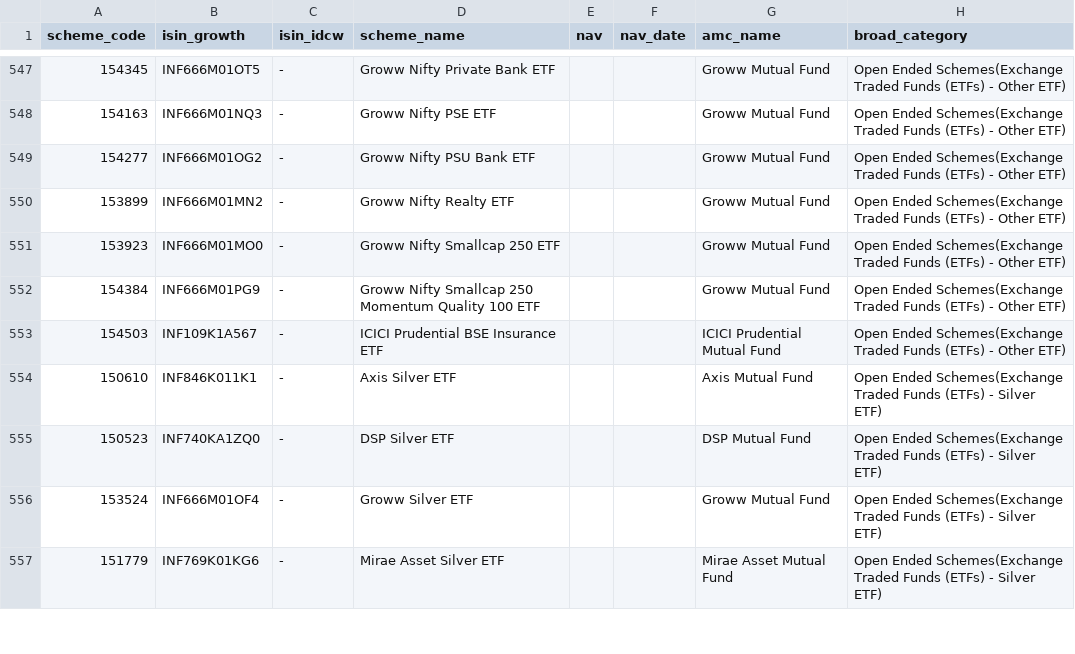
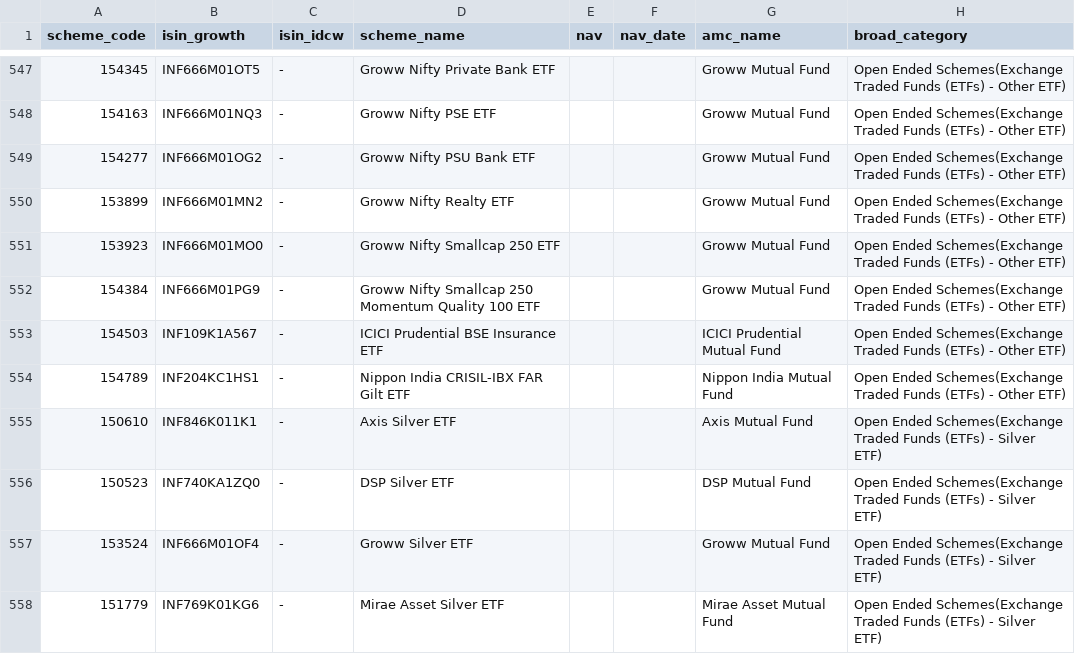
Before and after one commit to krishyadav-dev/Mutual_Fund_Dashboard, a CSV file: data/raw/amfi_master.csv, drawn as a sheet; only a part is shown, gaps mark what is left out; the diff names each change by its address in the sheet, - before the commit and + after, or states it on an @@ line.

```diff
--- a/data/raw/amfi_master.csv
+++ b/data/raw/amfi_master.csv
+row 554: 154789 | INF204KC1HS1 | - | Nippon India CRISIL-IBX FAR Gilt ETF |  |  | Nippon India Mutual Fund | Open Ended Schemes(Exchange Traded Funds (ETFs) - Other ETF)
```
Also changed, not shown: data/cleaned/amfi_master_clean.csv, data/cleaned/benchmark_data_clean.csv, 14 other files.
